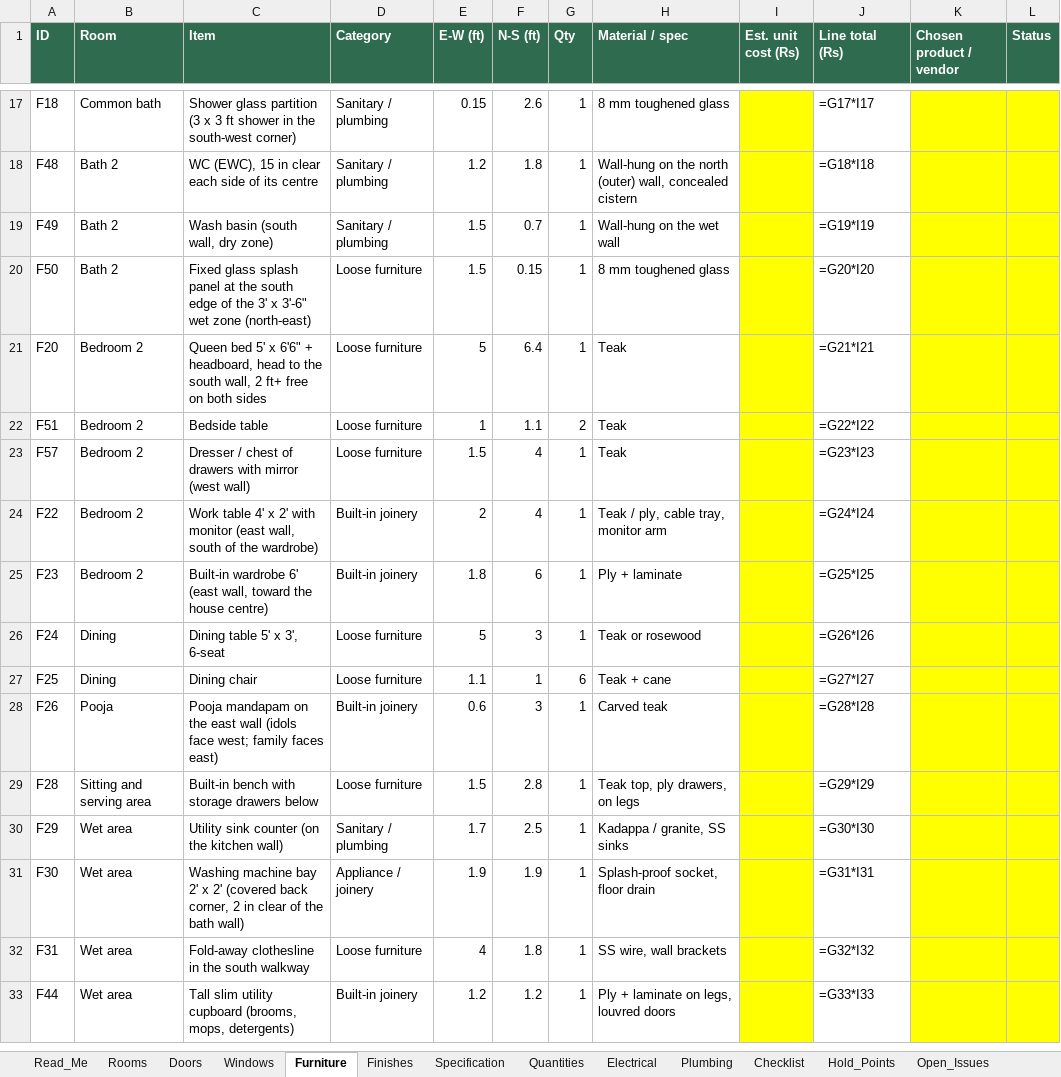
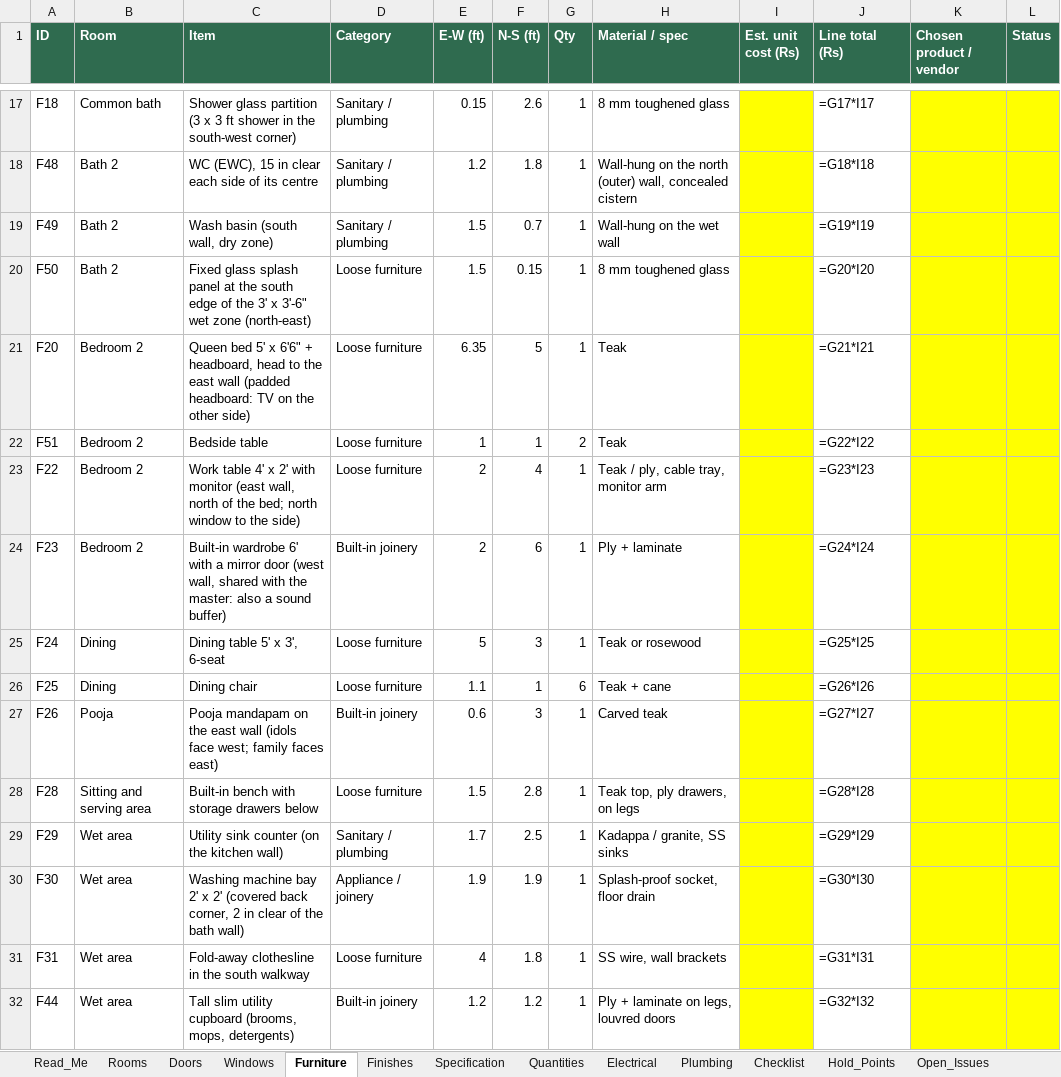
Before and after one commit to tilak-puli/House-plan, an Excel workbook: 03_Schedules/KH-P1_Schedules_RevB.xlsx, sheet Furniture, drawn as a sheet; only a part is shown, gaps mark what is left out; values as stored, in another font and other column widths than the file's, no borders; formulas without a stored value are shown as written; removed rows and columns are numbered as before the commit, all else as after; the diff covers the shown part only; the diff names each change by its address in the sheet, - before the commit and + after, or states it on an @@ line.

```diff
--- a/03_Schedules/KH-P1_Schedules_RevB.xlsx (sheet Furniture)
+++ b/03_Schedules/KH-P1_Schedules_RevB.xlsx (sheet Furniture)
-C21 (Item): …to the south wall, 2 ft+ free on both sides
+C21 (Item): …to the east wall (padded headboard: TV on the other side)
-E21 (E-W (ft)): 5
+E21 (E-W (ft)): 6.35
-F21 (N-S (ft)): 6.4
+F21 (N-S (ft)): 5
-F22 (N-S (ft)): 1.1
+F22 (N-S (ft)): 1
-row 23: F57 | Bedroom 2 | Dresser / chest of drawers with mirror (west wall) | Loose furniture | 1.5 | 4 | 1 | Teak |  | =G23*I23
-C23 (Item): …(east wall, south of the wardrobe)
+C23 (Item): …(east wall, north of the bed; north window to the side)
-D23 (Category): Built-in joinery
+D23 (Category): Loose furniture
-J23 (Line total (Rs)): =G24*I24
+J23 (Line total (Rs)): =G23*I23
-C24 (Item): …wardrobe 6' (east wall, toward the house centre)
+C24 (Item): …wardrobe 6' with a mirror door (west wall, shared with the master: also a sound buffer)
-E24 (E-W (ft)): 1.8
+E24 (E-W (ft)): 2
-J24 (Line total (Rs)): =G25*I25
+J24 (Line total (Rs)): =G24*I24
-J25 (Line total (Rs)): =G26*I26
+J25 (Line total (Rs)): =G25*I25
-J26 (Line total (Rs)): =G27*I27
+J26 (Line total (Rs)): =G26*I26
-J27 (Line total (Rs)): =G28*I28
+J27 (Line total (Rs)): =G27*I27
-J28 (Line total (Rs)): =G29*I29
+J28 (Line total (Rs)): =G28*I28
-J29 (Line total (Rs)): =G30*I30
+J29 (Line total (Rs)): =G29*I29
-J30 (Line total (Rs)): =G31*I31
+J30 (Line total (Rs)): =G30*I30
-J31 (Line total (Rs)): =G32*I32
+J31 (Line total (Rs)): =G31*I31
-J32 (Line total (Rs)): =G33*I33
+J32 (Line total (Rs)): =G32*I32
```
Also changed, not shown: 16 edited cells elsewhere in this sheet, sheet Electrical, sheet Decisions, sheet Doors, 5 other files.
